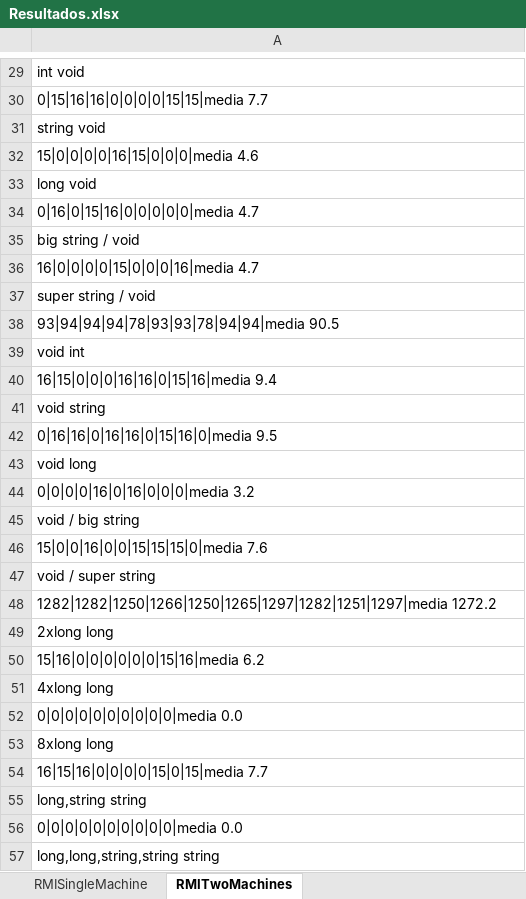
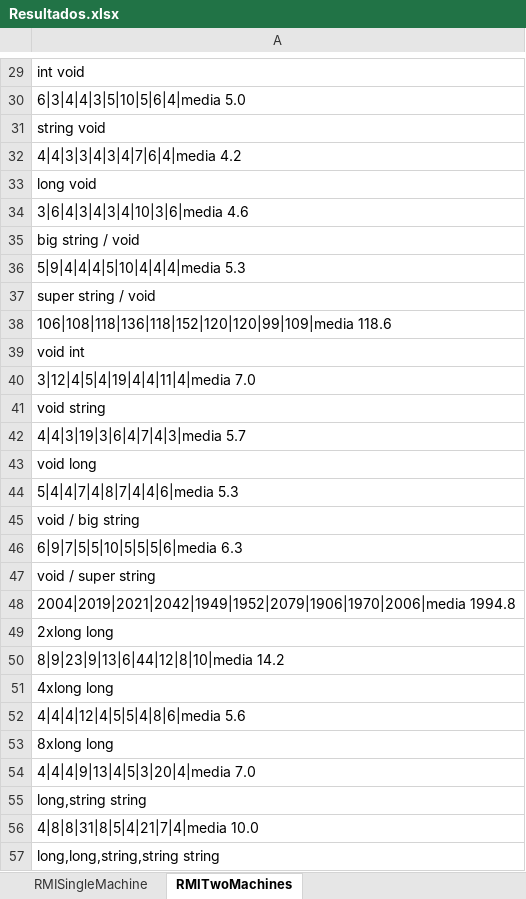
Before and after one commit to camilafaria/SD2018, an Excel workbook: Resultados.xlsx, sheet RMITwoMachines, drawn as a sheet; only a part is shown, gaps mark what is left out; values as stored, in another font and other column widths than the file's, no borders; charts and pictures not drawn; the diff covers the shown part only; the diff names each change by its address in the sheet, - before the commit and + after, or states it on an @@ line.

```diff
--- a/Resultados.xlsx (sheet RMITwoMachines)
+++ b/Resultados.xlsx (sheet RMITwoMachines)
-A30: 0|15|16|16|0|0|0|0|15|15|media 7.7
+A30: 6|3|4|4|3|5|10|5|6|4|media 5.0
-A32: 15|0|0|0|0|16|15|0|0|0|media 4.6
+A32: 4|4|3|3|4|3|4|7|6|4|media 4.2
-A34: 0|16|0|15|16|0|0|0|0|0|media 4.7
+A34: 3|6|4|3|4|3|4|10|3|6|media 4.6
-A36: 16|0|0|0|0|15|0|0|0|16|media 4.7
+A36: 5|9|4|4|4|5|10|4|4|4|media 5.3
-A38: 93|94|94|94|78|93|93|78|94|94|media 90.5
+A38: 106|108|118|136|118|152|120|120|99|109|media 118.6
-A40: 16|15|0|0|0|16|16|0|15|16|media 9.4
+A40: 3|12|4|5|4|19|4|4|11|4|media 7.0
-A42: 0|16|16|0|16|16|0|15|16|0|media 9.5
+A42: 4|4|3|19|3|6|4|7|4|3|media 5.7
-A44: 0|0|0|0|16|0|16|0|0|0|media 3.2
+A44: 5|4|4|7|4|8|7|4|4|6|media 5.3
-A46: 15|0|0|16|0|0|15|15|15|0|media 7.6
+A46: 6|9|7|5|5|10|5|5|5|6|media 6.3
-A48: 1282|1282|1250|1266|1250|1265|1297|1282|1251|1297|media 1272.2
+A48: 2004|2019|2021|2042|1949|1952|2079|1906|1970|2006|media 1994.8
-A50: 15|16|0|0|0|0|0|0|15|16|media 6.2
+A50: 8|9|23|9|13|6|44|12|8|10|media 14.2
-A52: 0|0|0|0|0|0|0|0|0|0|media 0.0
+A52: 4|4|4|12|4|5|5|4|8|6|media 5.6
-A54: 16|15|16|0|0|0|0|15|0|15|media 7.7
+A54: 4|4|4|9|13|4|5|3|20|4|media 7.0
-A56: 0|0|0|0|0|0|0|0|0|0|media 0.0
+A56: 4|8|8|31|8|5|4|21|7|4|media 10.0
```
Also changed, not shown: 16 edited cells elsewhere in this sheet, charts or pictures, 38 other files.
